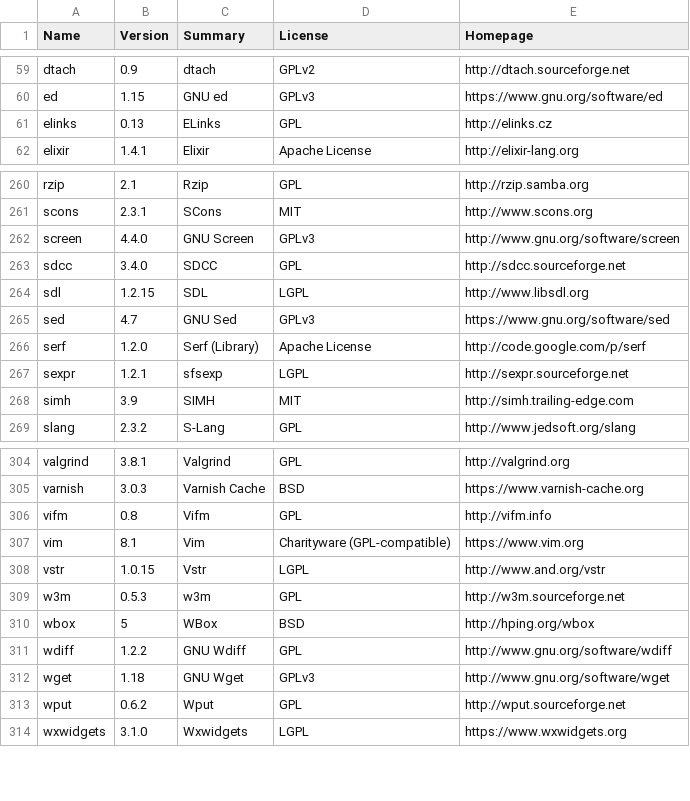
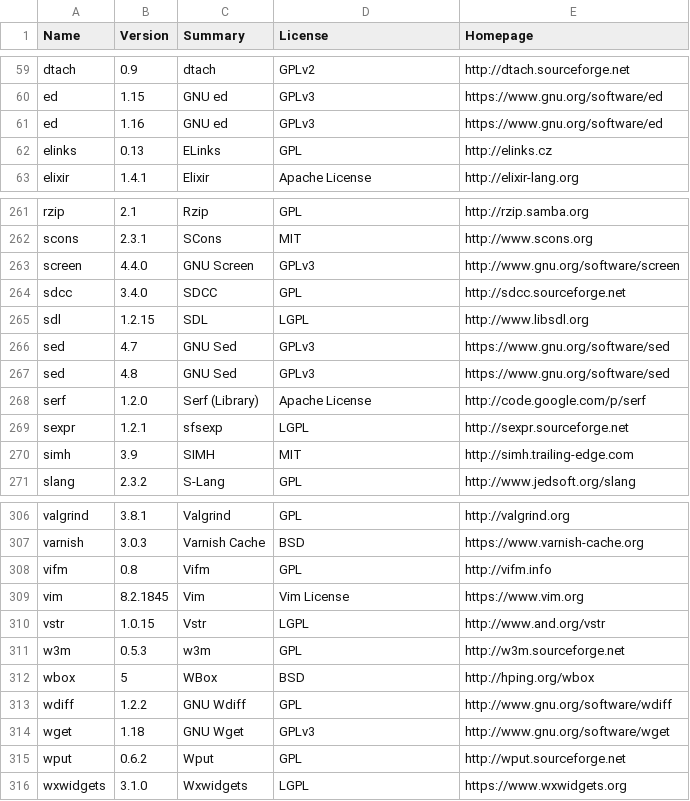
Before and after one commit to rudix-mac/rudix-mac.github.io, a CSV file: metadata.csv, drawn as a sheet; only a part is shown, gaps mark what is left out.

```diff
--- a/metadata.csv
+++ b/metadata.csv
@@ -60,2 +60,3 @@ dtach,0.9,dtach,GPLv2,http://dtach.sourceforge.net
 ed,1.15,GNU ed,GPLv3,https://www.gnu.org/software/ed
+ed,1.16,GNU ed,GPLv3,https://www.gnu.org/software/ed
 elinks,0.13,ELinks,GPL,http://elinks.cz
@@ -265,2 +266,3 @@ sdl,1.2.15,SDL,LGPL,http://www.libsdl.org
 sed,4.7,GNU Sed,GPLv3,https://www.gnu.org/software/sed
+sed,4.8,GNU Sed,GPLv3,https://www.gnu.org/software/sed
 serf,1.2.0,Serf (Library),Apache License,http://code.google.com/p/serf
@@ -306,3 +308,3 @@ varnish,3.0.3,Varnish Cache,BSD,https://www.varnish-cache.org
 vifm,0.8,Vifm,GPL,http://vifm.info
-vim,8.1,Vim,Charityware (GPL-compatible),https://www.vim.org
+vim,8.2.1845,Vim,Vim License,https://www.vim.org
 vstr,1.0.15,Vstr,LGPL,http://www.and.org/vstr
```
Also changed, not shown: 2 other files.
